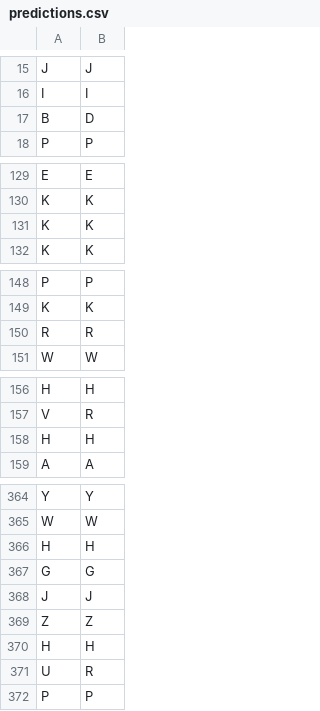
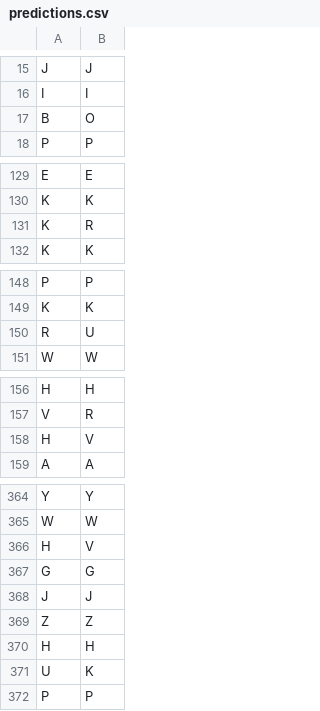
Before and after one commit to springboardmentor98765v/ai-signlanguage-platform-si7-team-two, a CSV file: AIML_CV/evaluation/results/predictions.csv, drawn as a sheet; only a part is shown, gaps mark what is left out; the diff covers the shown part only.

```diff
--- a/AIML_CV/evaluation/results/predictions.csv
+++ b/AIML_CV/evaluation/results/predictions.csv
@@ -16,3 +16,3 @@ J,J
 I,I
-B,D
+B,O
 P,P
@@ -130,3 +130,3 @@ E,E
 K,K
-K,K
+K,R
 K,K
@@ -149,3 +149,3 @@ P,P
 K,K
-R,R
+R,U
 W,W
@@ -157,3 +157,3 @@ H,H
 V,R
-H,H
+H,V
 A,A
@@ -365,3 +365,3 @@ Y,Y
 W,W
-H,H
+H,V
 G,G
@@ -370,3 +370,3 @@ Z,Z
 H,H
-U,R
+U,K
 P,P
```
Also changed, not shown: 5 added rows, 4 removed rows and 9 edited cells elsewhere in this file, AIML_CV/evaluation/results/confusion_matrix.csv, 7 other files.
